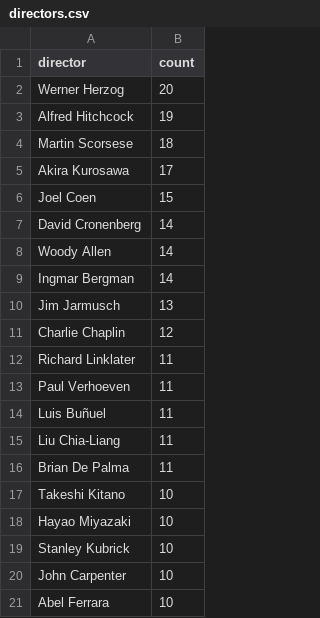
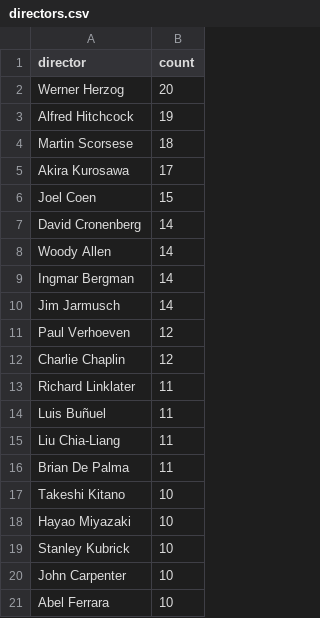
Before and after one commit to iain-moss/films, a CSV file: data/directors.csv, drawn as a sheet.

```diff
--- a/data/directors.csv
+++ b/data/directors.csv
@@ -9,6 +9,6 @@ Woody Allen,14
 Ingmar Bergman,14
-Jim Jarmusch,13
+Jim Jarmusch,14
+Paul Verhoeven,12
 Charlie Chaplin,12
 Richard Linklater,11
-Paul Verhoeven,11
 Luis Buñuel,11
```
Also changed, not shown: data/decade_breakdown.csv, data/dir_bar.csv, 6 other files.
